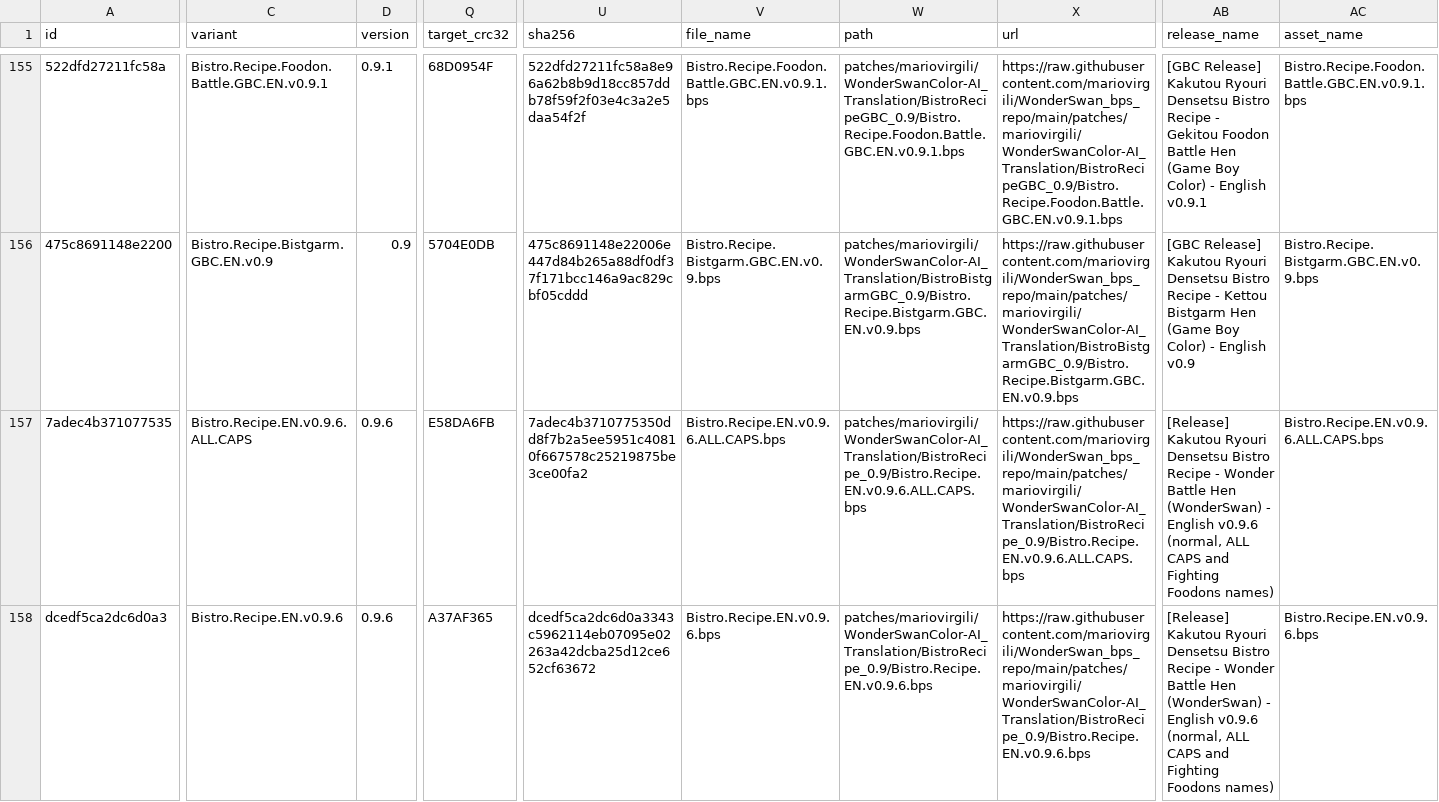
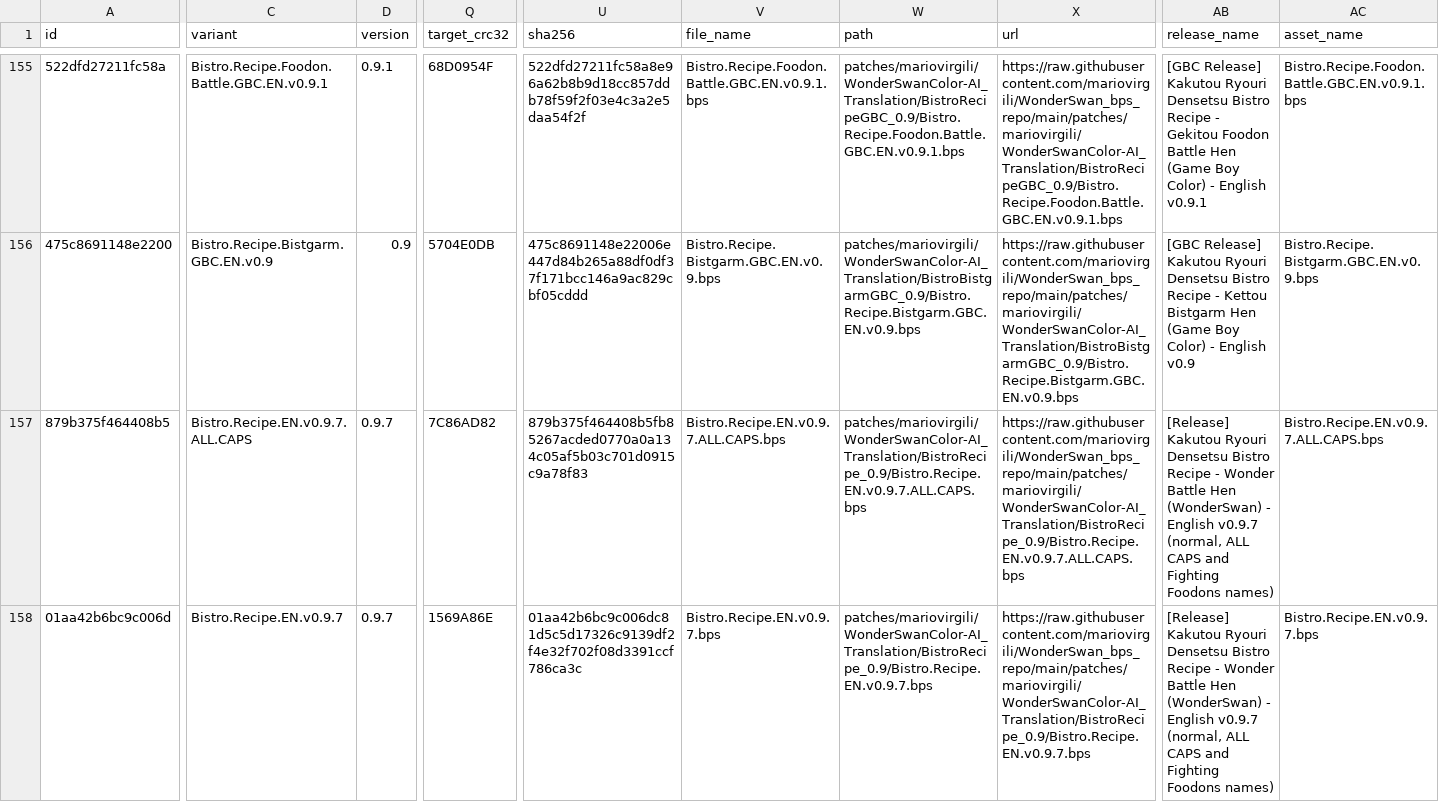
Before and after one commit to mariovirgili/WonderSwan_bps_repo, a CSV file: index.csv, drawn as a sheet; only a part is shown, gaps mark what is left out; the diff covers the shown part only; the diff names each change by its address in the sheet, - before the commit and + after, or states it on an @@ line.

```diff
--- a/index.csv
+++ b/index.csv
-A157 (id): 7adec4b371077535
+A157 (id): 879b375f464408b5
-C157 (variant): Bistro.Recipe.EN.v0.9.6.ALL.CAPS
+C157 (variant): Bistro.Recipe.EN.v0.9.7.ALL.CAPS
-D157:D158 (version): 0.9.6
+D157:D158 (version): 0.9.7
-Q157 (target_crc32): E58DA6FB
+Q157 (target_crc32): 7C86AD82
-U157 (sha256): 7adec4b3710775350dd8f7b2a5ee5951c40810f667578c25219875be3ce00fa2
+U157 (sha256): 879b375f464408b5fb85267acded0770a0a134c05af5b03c701d0915c9a78f83
-V157 (file_name): Bistro.Recipe.EN.v0.9.6.ALL.CAPS.bps
+V157 (file_name): Bistro.Recipe.EN.v0.9.7.ALL.CAPS.bps
-W157 (path): patches/mariovirgili/WonderSwanColor-AI_Translation/BistroRecipe_0.9/Bistro.Recipe.EN.v0.9.6.ALL.CAPS.bps
+W157 (path): patches/mariovirgili/WonderSwanColor-AI_Translation/BistroRecipe_0.9/Bistro.Recipe.EN.v0.9.7.ALL.CAPS.bps
-X157 (url): https://raw.githubusercontent.com/mariovirgili/WonderSwan_bps_repo/main/patches/mariovirgili/WonderSwanColor-AI_Translation/BistroRecipe_0.9/Bistro.Recipe.EN.v0.9.6.ALL.CAPS.bps
+X157 (url): https://raw.githubusercontent.com/mariovirgili/WonderSwan_bps_repo/main/patches/mariovirgili/WonderSwanColor-AI_Translation/BistroRecipe_0.9/Bistro.Recipe.EN.v0.9.7.ALL.CAPS.bps
-AB157:AB158 (release_name): …- English v0.9.6 (normal, ALL…
+AB157:AB158 (release_name): …- English v0.9.7 (normal, ALL…
-AC157 (asset_name): Bistro.Recipe.EN.v0.9.6.ALL.CAPS.bps
+AC157 (asset_name): Bistro.Recipe.EN.v0.9.7.ALL.CAPS.bps
-A158 (id): dcedf5ca2dc6d0a3
+A158 (id): 01aa42b6bc9c006d
-C158 (variant): Bistro.Recipe.EN.v0.9.6
+C158 (variant): Bistro.Recipe.EN.v0.9.7
-Q158 (target_crc32): A37AF365
+Q158 (target_crc32): 1569A86E
-U158 (sha256): dcedf5ca2dc6d0a3343c5962114eb07095e02263a42dcba25d12ce652cf63672
+U158 (sha256): 01aa42b6bc9c006dc81d5c5d17326c9139df2f4e32f702f08d3391ccf786ca3c
-V158 (file_name): Bistro.Recipe.EN.v0.9.6.bps
+V158 (file_name): Bistro.Recipe.EN.v0.9.7.bps
-W158 (path): patches/mariovirgili/WonderSwanColor-AI_Translation/BistroRecipe_0.9/Bistro.Recipe.EN.v0.9.6.bps
+W158 (path): patches/mariovirgili/WonderSwanColor-AI_Translation/BistroRecipe_0.9/Bistro.Recipe.EN.v0.9.7.bps
-X158 (url): https://raw.githubusercontent.com/mariovirgili/WonderSwan_bps_repo/main/patches/mariovirgili/WonderSwanColor-AI_Translation/BistroRecipe_0.9/Bistro.Recipe.EN.v0.9.6.bps
+X158 (url): https://raw.githubusercontent.com/mariovirgili/WonderSwan_bps_repo/main/patches/mariovirgili/WonderSwanColor-AI_Translation/BistroRecipe_0.9/Bistro.Recipe.EN.v0.9.7.bps
-AC158 (asset_name): Bistro.Recipe.EN.v0.9.6.bps
+AC158 (asset_name): Bistro.Recipe.EN.v0.9.7.bps
```
Also changed, not shown: 20 edited cells elsewhere in this file, 24 other files.
